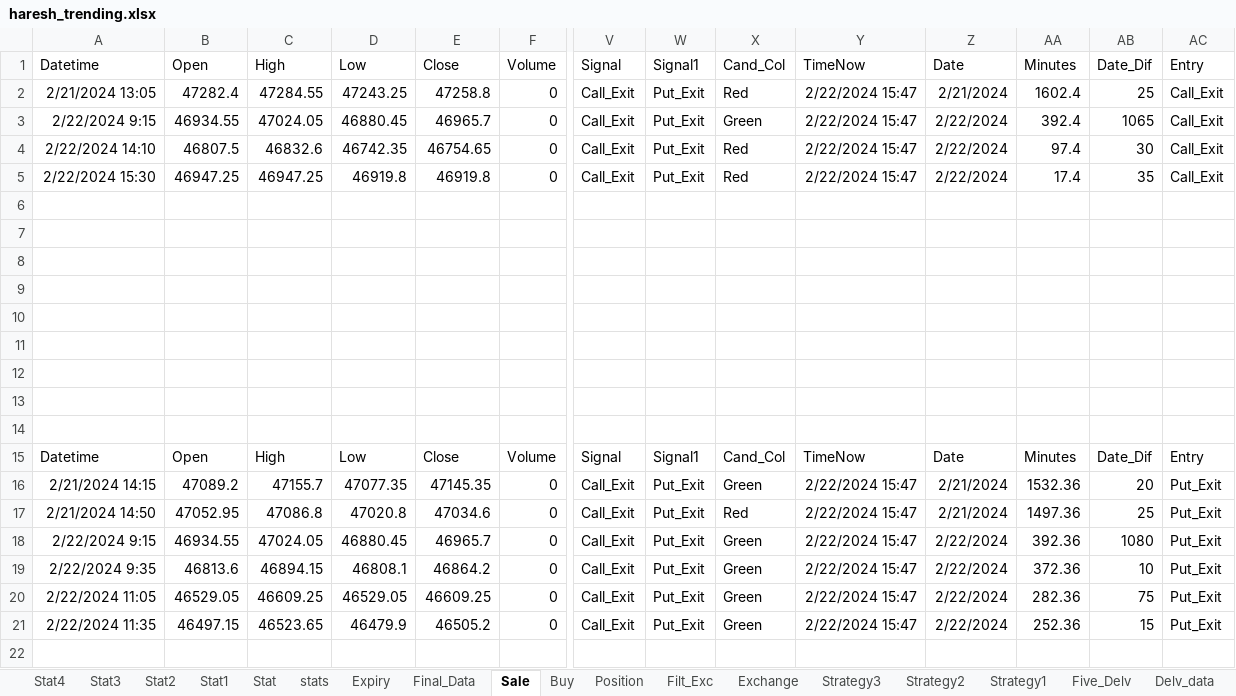
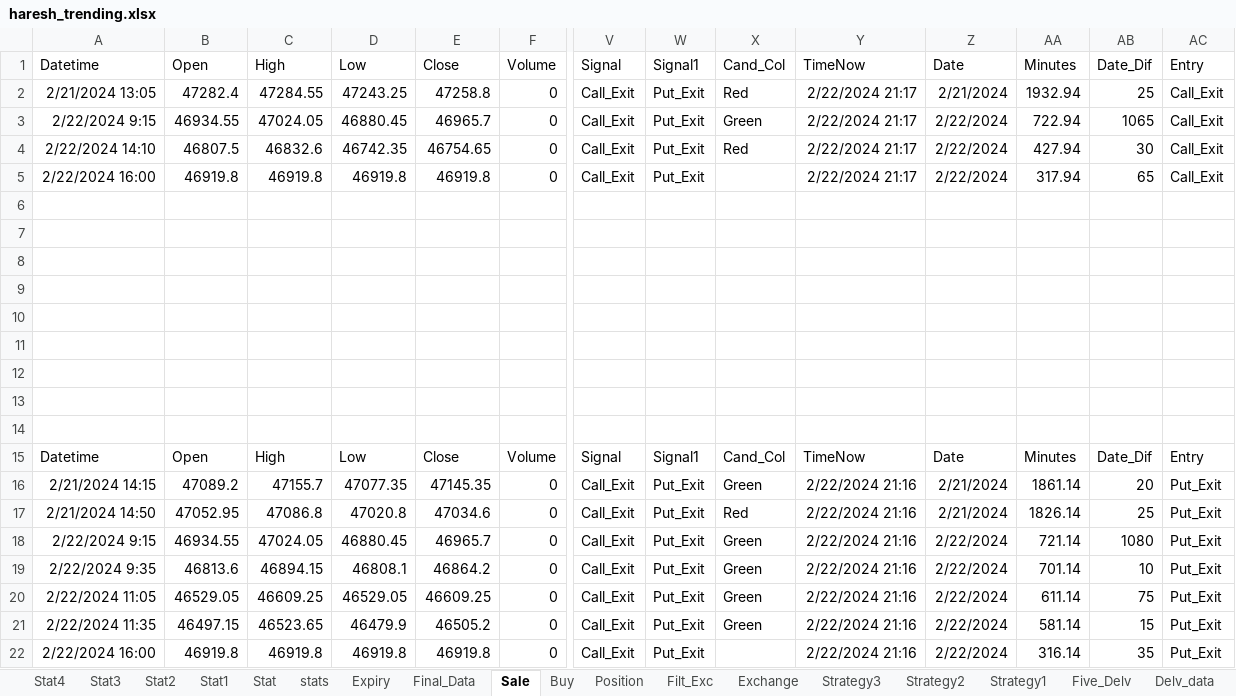
Before and after one commit to mkbairwa942/mkbairwa, an Excel workbook: haresh_trending.xlsx, sheet Sale, drawn as a sheet; only a part is shown, gaps mark what is left out; values as stored, in another font and other column widths than the file's, no borders; rows hold the shown columns only; the diff names each change by its address in the sheet, - before the commit and + after, or states it on an @@ line.

```diff
--- a/haresh_trending.xlsx (sheet Sale)
+++ b/haresh_trending.xlsx (sheet Sale)
-Y2:Y5 (TimeNow): 2/22/2024 15:47
+Y2:Y5 (TimeNow): 2/22/2024 21:17
-AA2 (Minutes): 1602.4
+AA2 (Minutes): 1932.94
-AA3 (Minutes): 392.4
+AA3 (Minutes): 722.94
-AA4 (Minutes): 97.4
+AA4 (Minutes): 427.94
-A5 (Datetime): 2/22/2024 15:30
+A5 (Datetime): 2/22/2024 16:00
-B5 (Open): 46947.25
+B5 (Open): 46919.8
-C5 (High): 46947.25
+C5 (High): 46919.8
-X5 (Cand_Col): Red
+X5 (Cand_Col): (empty)
-AA5 (Minutes): 17.4
+AA5 (Minutes): 317.94
-AB5 (Date_Dif): 35
+AB5 (Date_Dif): 65
-Y16:Y21 (TimeNow): 2/22/2024 15:47
+Y16:Y21 (TimeNow): 2/22/2024 21:16
-AA16 (Minutes): 1532.36
+AA16 (Minutes): 1861.14
-AA17 (Minutes): 1497.36
+AA17 (Minutes): 1826.14
-AA18 (Minutes): 392.36
+AA18 (Minutes): 721.14
-AA19 (Minutes): 372.36
+AA19 (Minutes): 701.14
-AA20 (Minutes): 282.36
+AA20 (Minutes): 611.14
-AA21 (Minutes): 252.36
+AA21 (Minutes): 581.14
+row 22: 2/22/2024 16:00 | 46919.8 | 46919.8 | 46919.8 | 46919.8 | 0 | Call_Exit | Put_Exit |  | 2/22/2024 21:16 | 2/22/2024 | 316.14 | 35 | Put_Exit
```
Also changed, not shown: sheet Position, sheet stats, sheet Final_Data, sheet Expiry, sheet Buy, hidden cells, 3 other files.
